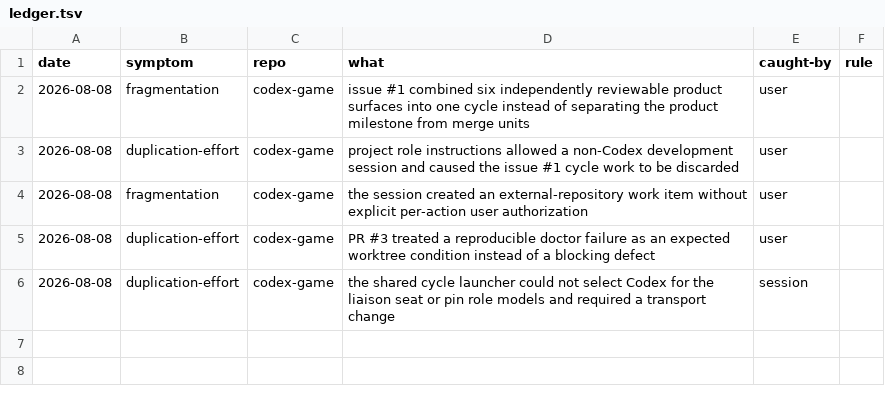
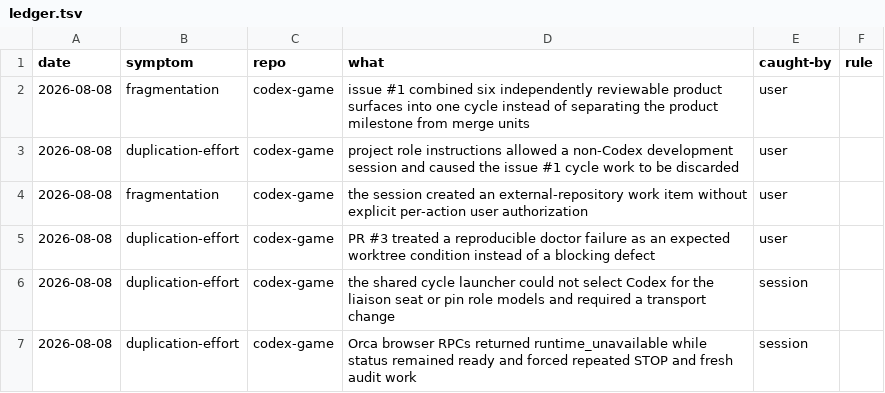
Before and after one commit to gold0827/codex-game, a TSV file: state/ledger.tsv, drawn as a sheet; the diff names each change by its address in the sheet, - before the commit and + after, or states it on an @@ line.

Commit message:
Record Orca browser transport failure

```diff
--- a/state/ledger.tsv
+++ b/state/ledger.tsv
+row 7: 2026-08-08 | duplication-effort | codex-game | Orca browser RPCs returned runtime_unavailable while status remained ready and forced repeated STOP and fresh audit work | session
```
